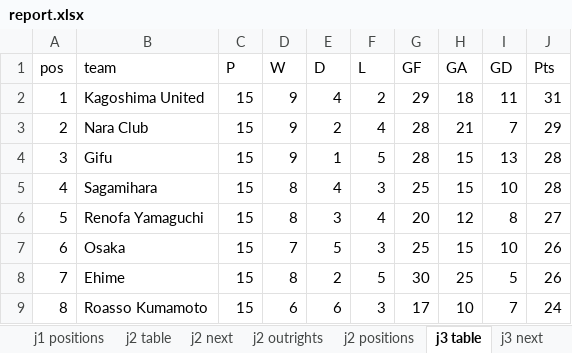
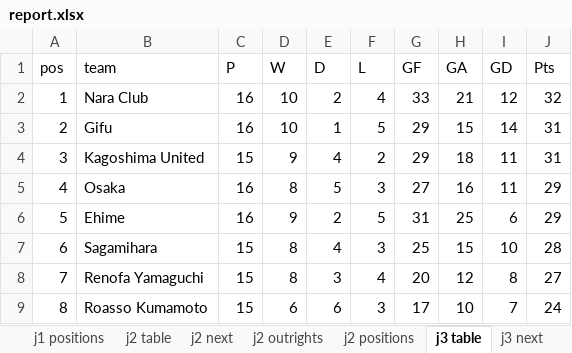
Before and after one commit to mpournouzi/soccer-model-jpn, an Excel workbook: output/japan/report.xlsx, sheet j3 table, drawn as a sheet; only a part is shown; values as stored, in another font and other column widths than the file's, no borders; removed rows and columns are numbered as before the commit, all else as after; the diff covers the shown part only; the diff names each change by its address in the sheet, - before the commit and + after, or states it on an @@ line.

```diff
--- a/output/japan/report.xlsx (sheet j3 table)
+++ b/output/japan/report.xlsx (sheet j3 table)
+row 2: 1 | Nara Club | 16 | 10 | 2 | 4 | 33 | 21 | 12 | 32
+row 3: 2 | Gifu | 16 | 10 | 1 | 5 | 29 | 15 | 14 | 31
-A4 (pos): 1
+A4 (pos): 3
-row 3: 2 | Nara Club | 15 | 9 | 2 | 4 | 28 | 21 | 7 | 29
-row 4: 3 | Gifu | 15 | 9 | 1 | 5 | 28 | 15 | 13 | 28
-B5 (team): Sagamihara
+B5 (team): Osaka
-C5:C6 (P): 15
+C5:C6 (P): 16
-E5 (D): 4
+E5 (D): 5
-G5 (GF): 25
+G5 (GF): 27
-H5 (GA): 15
+H5 (GA): 16
-I5 (GD): 10
+I5 (GD): 11
-J5 (Pts): 28
+J5 (Pts): 29
-B6 (team): Renofa Yamaguchi
+B6 (team): Ehime
-D6 (W): 8
+D6 (W): 9
-E6 (D): 3
+E6 (D): 2
-F6 (L): 4
+F6 (L): 5
-G6 (GF): 20
+G6 (GF): 31
-H6 (GA): 12
+H6 (GA): 25
-I6 (GD): 8
+I6 (GD): 6
-J6 (Pts): 27
+J6 (Pts): 29
-B7 (team): Osaka
+B7 (team): Sagamihara
-D7 (W): 7
+D7 (W): 8
-E7 (D): 5
+E7 (D): 4
-J7 (Pts): 26
+J7 (Pts): 28
-B8 (team): Ehime
+B8 (team): Renofa Yamaguchi
-E8 (D): 2
+E8 (D): 3
-F8 (L): 5
+F8 (L): 4
-G8 (GF): 30
+G8 (GF): 20
-H8 (GA): 25
+H8 (GA): 12
-I8 (GD): 5
+I8 (GD): 8
-J8 (Pts): 26
+J8 (Pts): 27
```
Also changed, not shown: 56 edited cells elsewhere in this sheet, sheet j2 positions, sheet j3 positions, sheet j1 positions, sheet jfl positions, sheet Ratings, sheet j3 outrights, 14 more sheets, 23 other files.
